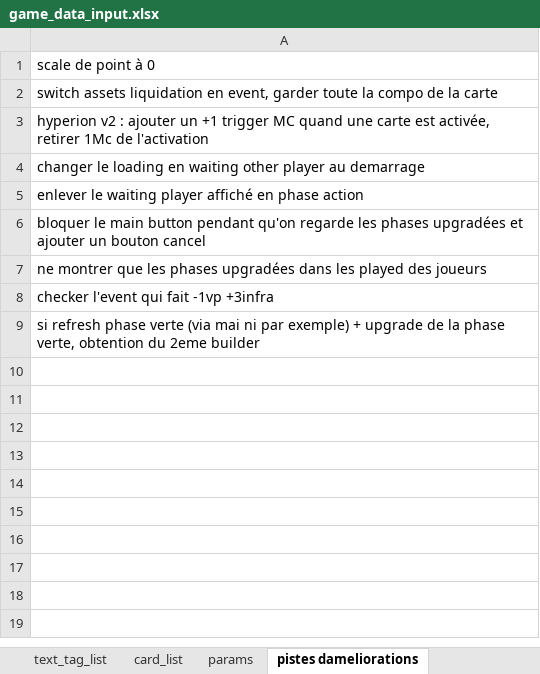
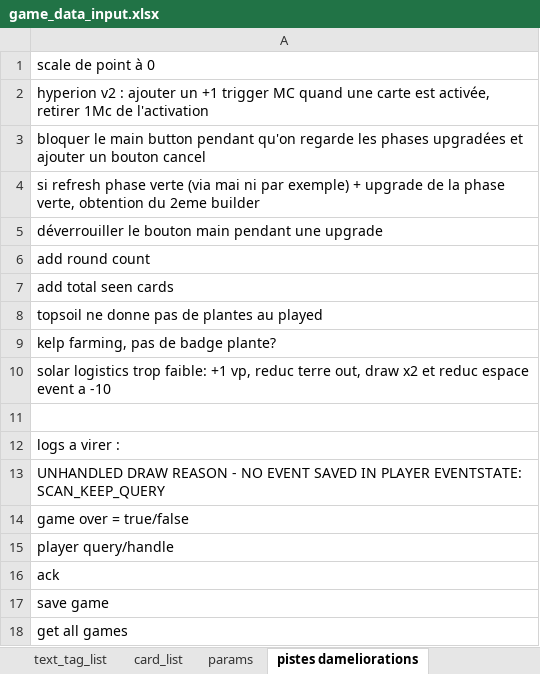
Before and after one commit to Mylaana/AresExpedition, an Excel workbook: ressources/game_data_input.xlsx, sheet pistes dameliorations, drawn as a sheet; values as stored, in another font and other column widths than the file's, no borders; charts and pictures not drawn; removed rows and columns are numbered as before the commit, all else as after; the diff names each change by its address in the sheet, - before the commit and + after, or states it on an @@ line.

```diff
--- a/ressources/game_data_input.xlsx (sheet pistes dameliorations)
+++ b/ressources/game_data_input.xlsx (sheet pistes dameliorations)
-row 2: switch assets liquidation en event, garder toute la compo de la carte
-row 4: changer le loading en waiting other player au demarrage
-row 5: enlever le waiting player affiché en phase action
-row 7: ne montrer que les phases upgradées dans les played des joueurs
-row 8: checker l'event qui fait -1vp +3infra
+row 5: déverrouiller le bouton main pendant une upgrade
+row 6: add round count
+row 7: add total seen cards
+row 8: topsoil ne donne pas de plantes au played
+row 9: kelp farming, pas de badge plante?
+row 10: solar logistics trop faible: +1 vp, reduc terre out, draw x2 et reduc espace event a -10
+row 11: (empty)
+row 12: logs a virer :
+row 13: UNHANDLED DRAW REASON - NO EVENT SAVED IN PLAYER EVENTSTATE: SCAN_KEEP_QUERY
+row 14: game over = true/false
+row 15: player query/handle
+row 16: ack
+row 17: save game
+row 18: get all games
```
Also changed, not shown: sheet card_list, sheet summary, formulas that keep their value, 2 other files.
